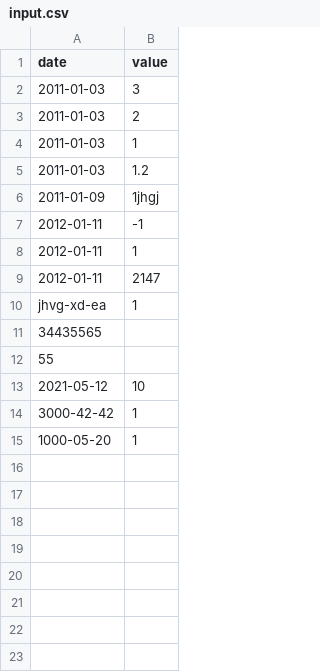
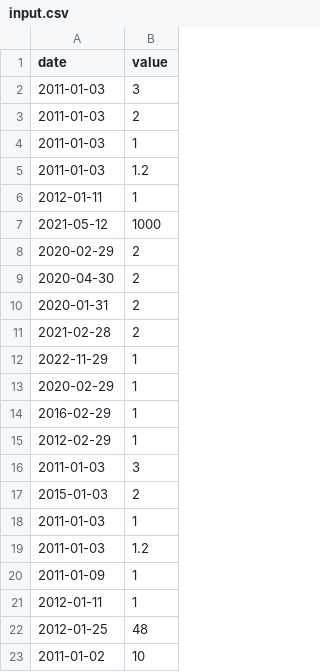
Before and after one commit to El-cmd/PiscineCPP, a CSV file: cpp09/ex00/input.csv, drawn as a sheet.

```diff
--- a/cpp09/ex00/input.csv
+++ b/cpp09/ex00/input.csv
@@ -5,11 +5,19 @@ date | value
 2011-01-03 | 1.2
-2011-01-09 | 1jhgj
-2012-01-11 | -1
 2012-01-11 | 1
-2012-01-11 | 2147
-jhvg-xd-ea | 1
-34435565
-55
-2021-05-12 | 10
-3000-42-42 | 1
-1000-05-20 | 1
+2021-05-12 | 1000
+2020-02-29 | 2
+2020-04-30 | 2
+2020-01-31 | 2
+2021-02-28 | 2
+2022-11-29 | 1
+2020-02-29 | 1
+2016-02-29 | 1
+2012-02-29 | 1
+2011-01-03 | 3
+2015-01-03 | 2
+2011-01-03 | 1
+2011-01-03 | 1.2
+2011-01-09 | 1
+2012-01-11 | 1
+2012-01-25 | 48
+2011-01-02 | 10
```
Also changed, not shown: 3 other files.
